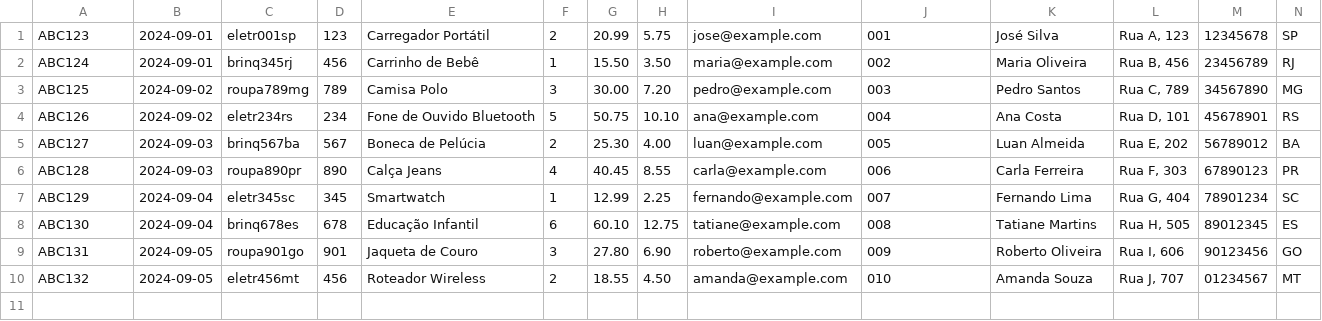
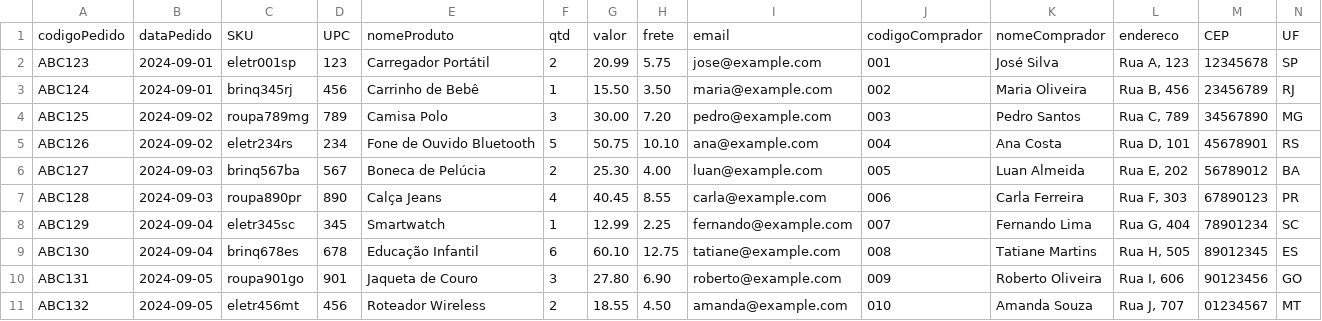
Before and after one commit to lvk1nhas/5SBD, a CSV file: pedidosgpt.csv, drawn as a sheet; only a part is shown; rows hold the shown columns only; the diff names each change by its address in the sheet, - before the commit and + after, or states it on an @@ line.

Commit message:
Update pedidosgpt.csv

```diff
--- a/pedidosgpt.csv
+++ b/pedidosgpt.csv
+row 1: codigoPedido | dataPedido | SKU | UPC | nomeProduto | qtd | valor | frete | email | codigoComprador | nomeComprador | endereco | CEP | UF
```
